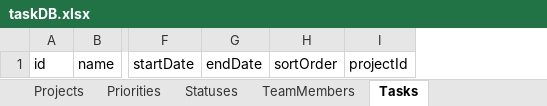
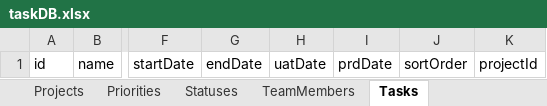
Before and after one commit to Gun247/task-manage, an Excel workbook: data/taskDB.xlsx, sheet Tasks, drawn as a sheet; only a part is shown, gaps mark what is left out; values as stored, in another font and other column widths than the file's, no borders; the diff names each change by its address in the sheet, - before the commit and + after, or states it on an @@ line.

Commit message:
feat: update task management with new timeline fields and color scheme
- Added `uatDate` and `prdDate` fields to task model and forms.
- Updated color scheme to use new primary color `#6BB82A` across the application.
- Adjusted related documentation and styles to reflect the new theme and task attributes.
- Modified navigation to redirect to the dashboard instead of projects.

```diff
--- a/data/taskDB.xlsx (sheet Tasks)
+++ b/data/taskDB.xlsx (sheet Tasks)
+column H, row 1: uatDate
+column I, row 1: prdDate
```
Also changed, not shown: sheet Statuses, 39 other files.
